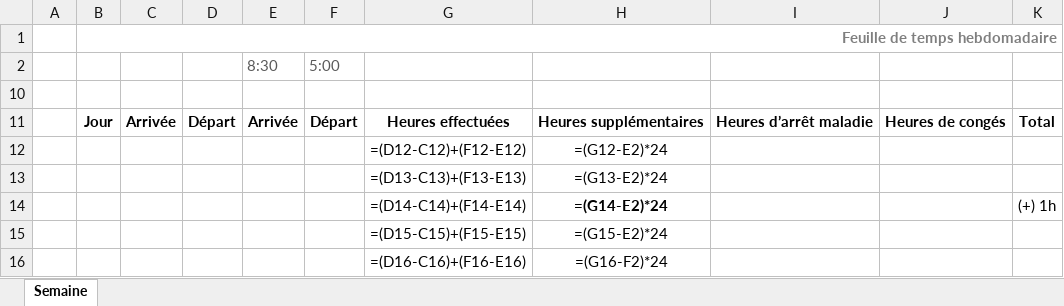
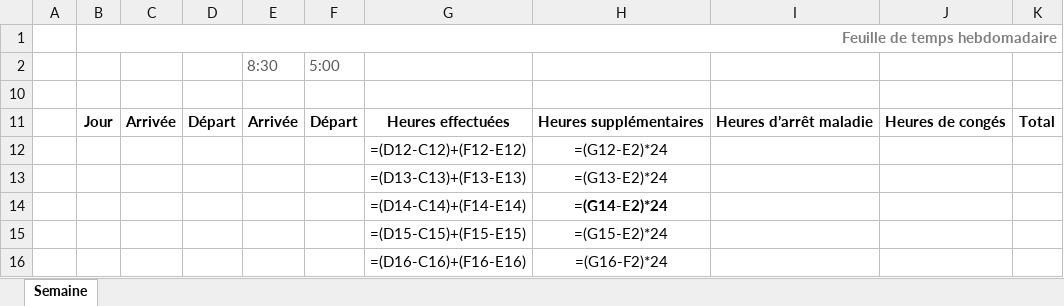
Before and after one commit to xavfevre/ocr-pesee-webhook, an Excel workbook: feuille_temps_template.xlsx, sheet Semaine, drawn as a sheet; only a part is shown; values as stored, in another font and other column widths than the file's, no borders; formulas without a stored value are shown as written; table styles not drawn; the diff covers the shown part only; the diff names each change by its address in the sheet, - before the commit and + after, or states it on an @@ line.

```diff
--- a/feuille_temps_template.xlsx (sheet Semaine)
+++ b/feuille_temps_template.xlsx (sheet Semaine)
-K14: (+) 1h
+K14: (empty)
```
Also changed, not shown: 37 removed rows elsewhere in this sheet, hidden cells, 1 other file.
